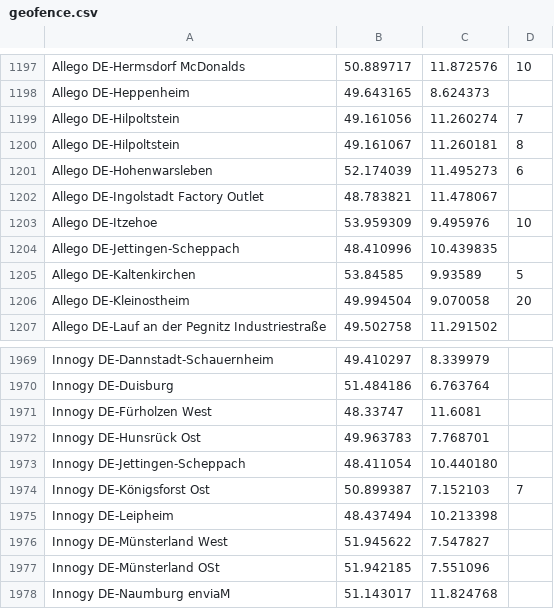
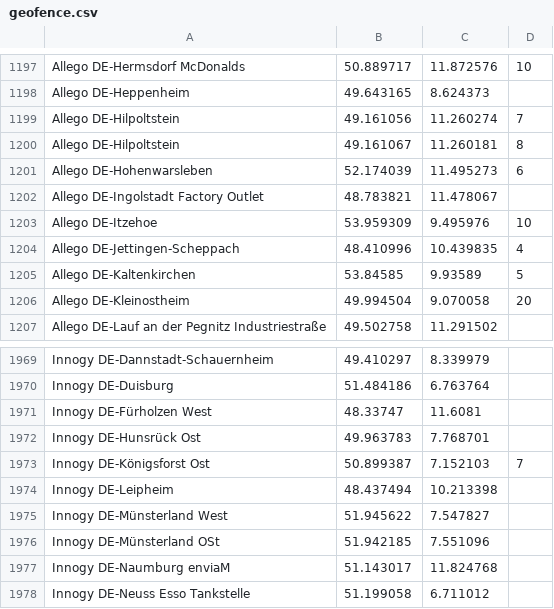
Before and after one commit to bassmaster187/TeslaLogger, a CSV file: TeslaLogger/bin/geofence.csv, drawn as a sheet; only a part is shown, gaps mark what is left out; the shorter side is filled out with more unchanged rows.

Commit message:
Update geofence.csv

```diff
--- a/TeslaLogger/bin/geofence.csv
+++ b/TeslaLogger/bin/geofence.csv
@@ -1203,3 +1203,3 @@ Allego DE-Ingolstadt Factory Outlet, 48.783821,11.478067
 Allego DE-Itzehoe, 53.959309, 9.495976, 10
-Allego DE-Jettingen-Scheppach, 48.410996, 10.439835
+Allego DE-Jettingen-Scheppach, 48.410996, 10.439835, 4
 Allego DE-Kaltenkirchen,53.84585,9.93589,5
@@ -1972,3 +1972,2 @@ Innogy DE-Fürholzen West, 48.33747, 11.6081
 Innogy DE-Hunsrück Ost, 49.963783, 7.768701
-Innogy DE-Jettingen-Scheppach, 48.411054, 10.440180
 Innogy DE-Königsforst Ost, 50.899387, 7.152103, 7
```
